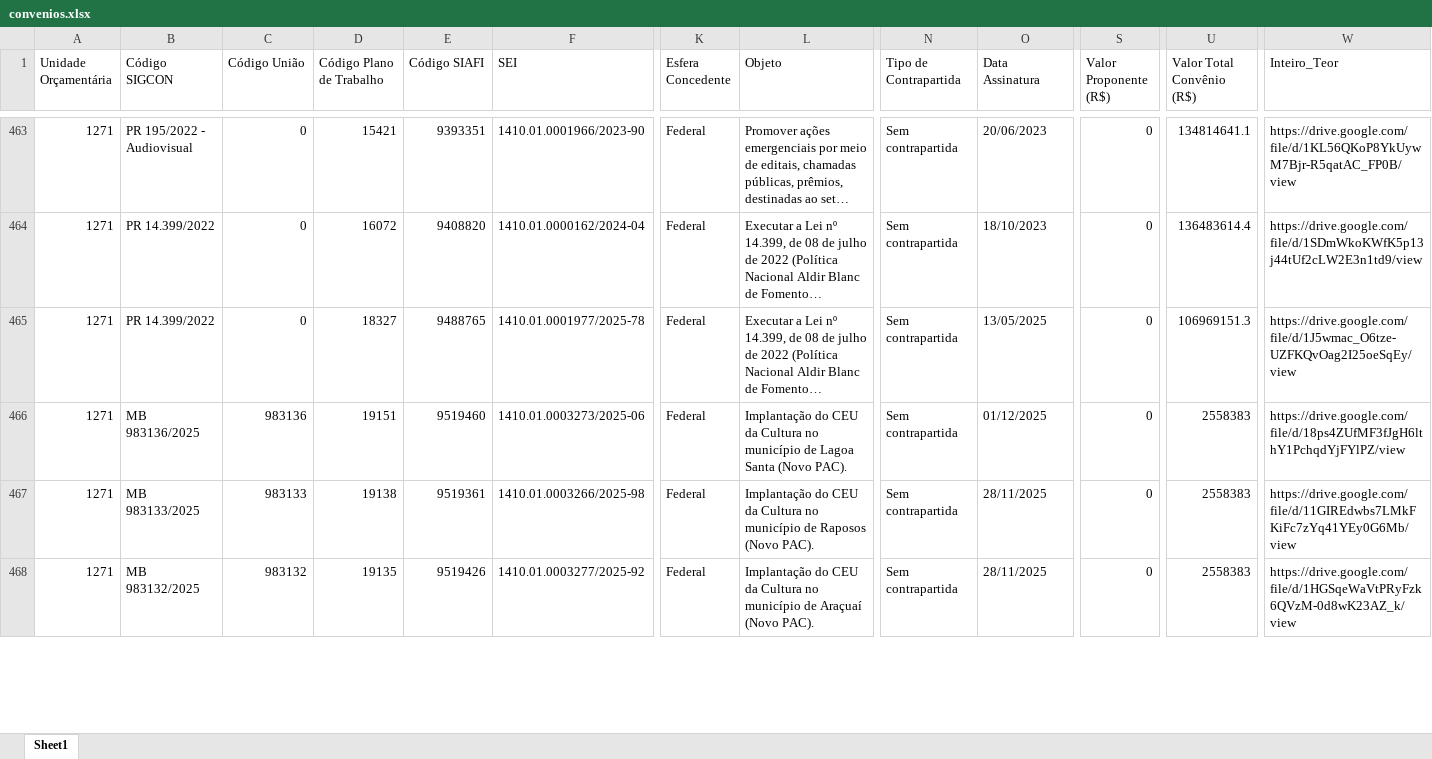
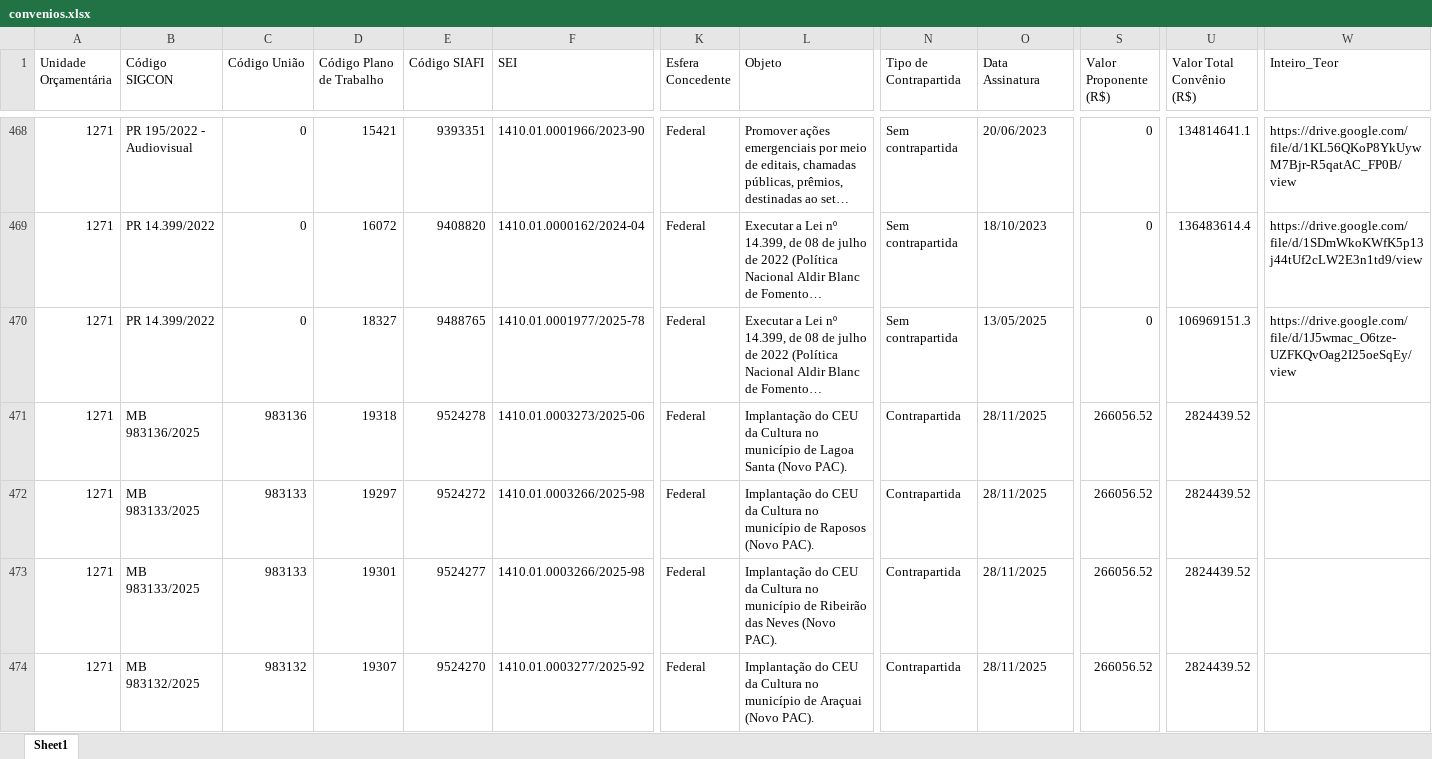
Before and after one commit to transparencia-mg/portal_convenios_entrada, an Excel workbook: upload/convenios.xlsx, sheet Sheet1, drawn as a sheet; only a part is shown, gaps mark what is left out; long unchanged cells end in …; values as stored, in another font and other column widths than the file's, no cell formats; addresses are those after the commit; rows hold the shown columns only; the diff covers the shown part only; the diff names each change by its address in the sheet, - before the commit and + after, or states it on an @@ line.

Commit message:
Atualização automática convênios de entrada

```diff
--- a/upload/convenios.xlsx (sheet Sheet1)
+++ b/upload/convenios.xlsx (sheet Sheet1)
-D471 (Código Plano de Trabalho): 19151
+D471 (Código Plano de Trabalho): 19318
-E471 (Código SIAFI): 9519460
+E471 (Código SIAFI): 9524278
-N471:N472 (Tipo de Contrapartida): Sem contrapartida
+N471:N472 (Tipo de Contrapartida): Contrapartida
-O471 (Data Assinatura): 01/12/2025
+O471 (Data Assinatura): 28/11/2025
-S471:S472 (Valor Proponente (R$)): 0
+S471:S472 (Valor Proponente (R$)): 266056.52
-U471:U472 (Valor Total Convênio (R$)): 2558383
+U471:U472 (Valor Total Convênio (R$)): 2824439.52
-W471 (Inteiro_Teor): https://drive.google.com/file/d/18ps4ZUfMF3fJgH6lthY1PchqdYjFYlPZ/view
+W471 (Inteiro_Teor): (empty)
-D472 (Código Plano de Trabalho): 19138
+D472 (Código Plano de Trabalho): 19297
-E472 (Código SIAFI): 9519361
+E472 (Código SIAFI): 9524272
-W472 (Inteiro_Teor): https://drive.google.com/file/d/11GIREdwbs7LMkFKiFc7zYq41YEy0G6Mb/view
+W472 (Inteiro_Teor): (empty)
+row 473: 1271 | MB 983133/2025 | 983133 | 19301 | 9524277 | 1410.01.0003266/2025-98 | Federal | Implantação do CEU da Cultura no município de Ribeirão das Neves (Novo PAC). | Contrapartida | 28/11/2025 | 266056.52 | 2824439.52
-D474 (Código Plano de Trabalho): 19135
+D474 (Código Plano de Trabalho): 19307
-E474 (Código SIAFI): 9519426
+E474 (Código SIAFI): 9524270
-L474 (Objeto): …município de Araçuaí (Novo PAC).
+L474 (Objeto): …município de Araçuai (Novo PAC).
-N474 (Tipo de Contrapartida): Sem contrapartida
+N474 (Tipo de Contrapartida): Contrapartida
-S474 (Valor Proponente (R$)): 0
+S474 (Valor Proponente (R$)): 266056.52
-U474 (Valor Total Convênio (R$)): 2558383
+U474 (Valor Total Convênio (R$)): 2824439.52
-W474 (Inteiro_Teor): https://drive.google.com/file/d/1HGSqeWaVtPRyFzk6QVzM-0d8wK23AZ_k/view
+W474 (Inteiro_Teor): (empty)
```
Also changed, not shown: 13 added rows, 2 removed rows and 109 edited cells elsewhere in this sheet, cell formats, 7 other files.
